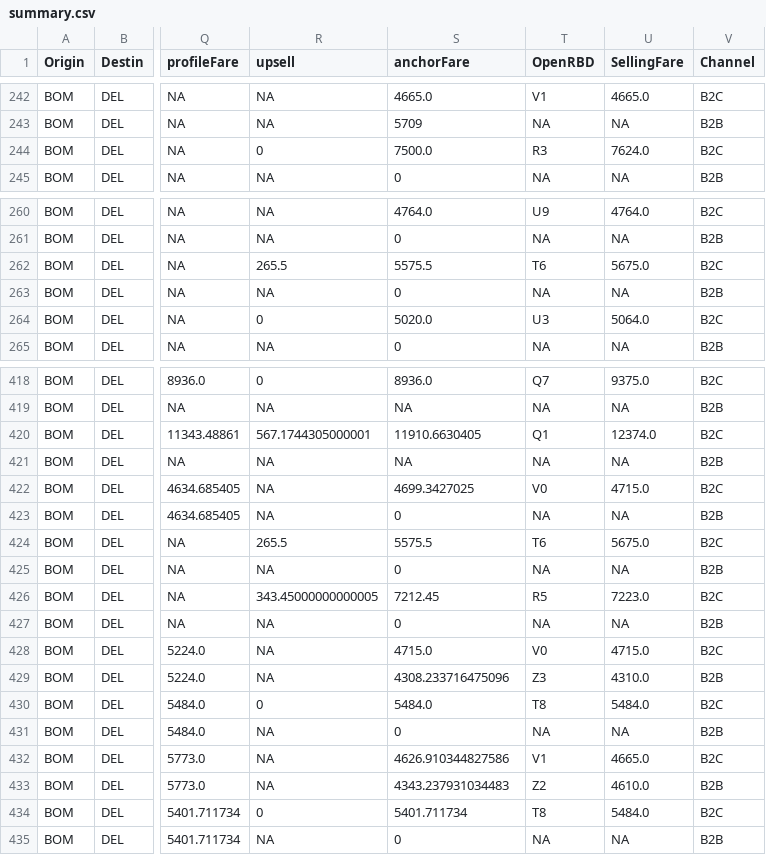
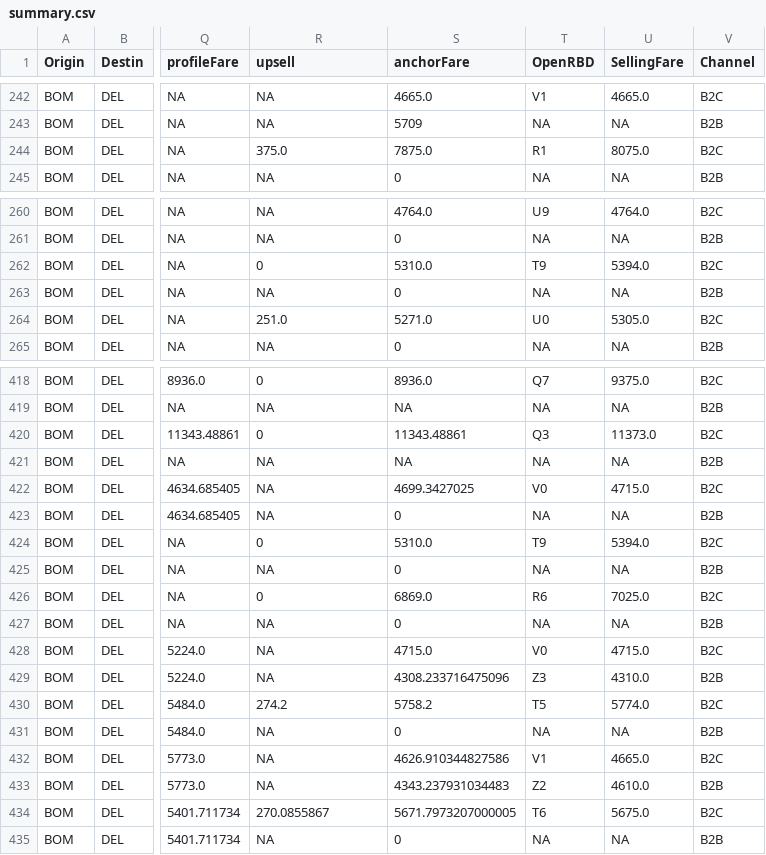
Before and after one commit to vivekbolla123/rm-allocation-serverless-funcs, a CSV file: QPDynamicAllocation/output/summary.csv, drawn as a sheet; only a part is shown, gaps mark what is left out; the diff covers the shown part only; the diff names each change by its address in the sheet, - before the commit and + after, or states it on an @@ line.

```diff
--- a/QPDynamicAllocation/output/summary.csv
+++ b/QPDynamicAllocation/output/summary.csv
-R244 (upsell): 0
+R244 (upsell): 375.0
-S244 (anchorFare): 7500.0
+S244 (anchorFare): 7875.0
-T244 (OpenRBD): R3
+T244 (OpenRBD): R1
-U244 (SellingFare): 7624.0
+U244 (SellingFare): 8075.0
-R262 (upsell): 265.5
+R262 (upsell): 0
-S262 (anchorFare): 5575.5
+S262 (anchorFare): 5310.0
-T262 (OpenRBD): T6
+T262 (OpenRBD): T9
-U262 (SellingFare): 5675.0
+U262 (SellingFare): 5394.0
-R264 (upsell): 0
+R264 (upsell): 251.0
-S264 (anchorFare): 5020.0
+S264 (anchorFare): 5271.0
-T264 (OpenRBD): U3
+T264 (OpenRBD): U0
-U264 (SellingFare): 5064.0
+U264 (SellingFare): 5305.0
-R420 (upsell): 567.1744305000001
+R420 (upsell): 0
-S420 (anchorFare): 11910.6630405
+S420 (anchorFare): 11343.48861
-T420 (OpenRBD): Q1
+T420 (OpenRBD): Q3
-U420 (SellingFare): 12374.0
+U420 (SellingFare): 11373.0
-R424 (upsell): 265.5
+R424 (upsell): 0
-S424 (anchorFare): 5575.5
+S424 (anchorFare): 5310.0
-T424 (OpenRBD): T6
+T424 (OpenRBD): T9
-U424 (SellingFare): 5675.0
+U424 (SellingFare): 5394.0
-R426 (upsell): 343.45000000000005
+R426 (upsell): 0
-S426 (anchorFare): 7212.45
+S426 (anchorFare): 6869.0
-T426 (OpenRBD): R5
+T426 (OpenRBD): R6
-U426 (SellingFare): 7223.0
+U426 (SellingFare): 7025.0
-R430 (upsell): 0
+R430 (upsell): 274.2
-S430 (anchorFare): 5484.0
+S430 (anchorFare): 5758.2
-T430 (OpenRBD): T8
+T430 (OpenRBD): T5
-U430 (SellingFare): 5484.0
+U430 (SellingFare): 5774.0
-R434 (upsell): 0
+R434 (upsell): 270.0855867
-S434 (anchorFare): 5401.711734
+S434 (anchorFare): 5671.7973207000005
-T434 (OpenRBD): T8
+T434 (OpenRBD): T6
-U434 (SellingFare): 5484.0
+U434 (SellingFare): 5675.0
```
Also changed, not shown: 52 edited cells elsewhere in this file, QPDynamicAllocation/output/AUGrid.csv, 5 other files.
